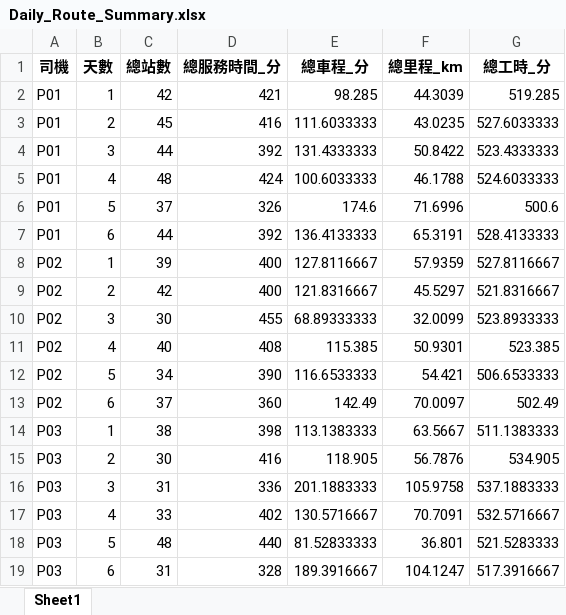
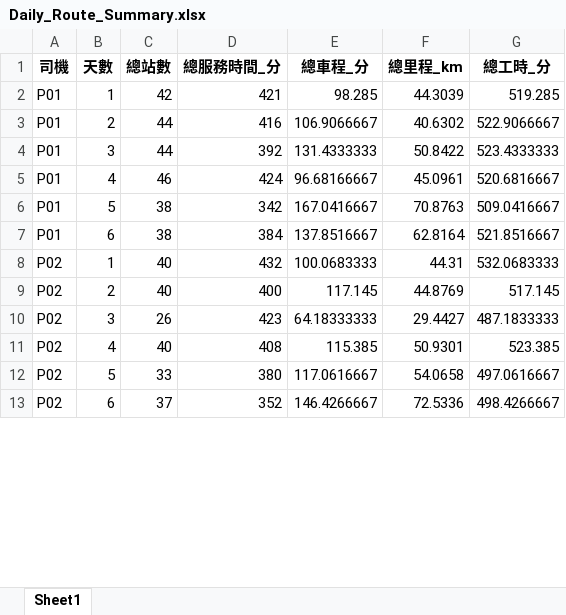
Before and after one commit to 11246018-beep/wc-route-planning, an Excel workbook: output/Daily_Route_Summary.xlsx, sheet Sheet1, drawn as a sheet; only a part is shown; values as stored, in another font and other column widths than the file's, no borders; removed rows and columns are numbered as before the commit, all else as after; the diff covers the shown part only; the diff names each change by its address in the sheet, - before the commit and + after, or states it on an @@ line.

Commit message:
Add files via upload

```diff
--- a/output/Daily_Route_Summary.xlsx (sheet Sheet1)
+++ b/output/Daily_Route_Summary.xlsx (sheet Sheet1)
-C3 (總站數): 45
+C3 (總站數): 44
-E3 (總車程_分): 111.6033333
+E3 (總車程_分): 106.9066667
-F3 (總里程_km): 43.0235
+F3 (總里程_km): 40.6302
-G3 (總工時_分): 527.6033333
+G3 (總工時_分): 522.9066667
-C5 (總站數): 48
+C5 (總站數): 46
-E5 (總車程_分): 100.6033333
+E5 (總車程_分): 96.68166667
-F5 (總里程_km): 46.1788
+F5 (總里程_km): 45.0961
-G5 (總工時_分): 524.6033333
+G5 (總工時_分): 520.6816667
-row 6: P01 | 5 | 37 | 326 | 174.6 | 71.6996 | 500.6
-row 7: P01 | 6 | 44 | 392 | 136.4133333 | 65.3191 | 528.4133333
-row 8: P02 | 1 | 39 | 400 | 127.8116667 | 57.9359 | 527.8116667
+row 6: P01 | 5 | 38 | 342 | 167.0416667 | 70.8763 | 509.0416667
+row 7: P01 | 6 | 38 | 384 | 137.8516667 | 62.8164 | 521.8516667
+row 8: P02 | 1 | 40 | 432 | 100.0683333 | 44.31 | 532.0683333
-C9 (總站數): 42
+C9 (總站數): 40
-E9 (總車程_分): 121.8316667
+E9 (總車程_分): 117.145
-F9 (總里程_km): 45.5297
+F9 (總里程_km): 44.8769
-G9 (總工時_分): 521.8316667
+G9 (總工時_分): 517.145
-row 10: P02 | 3 | 30 | 455 | 68.89333333 | 32.0099 | 523.8933333
+row 10: P02 | 3 | 26 | 423 | 64.18333333 | 29.4427 | 487.1833333
-row 12: P02 | 5 | 34 | 390 | 116.6533333 | 54.421 | 506.6533333
+row 12: P02 | 5 | 33 | 380 | 117.0616667 | 54.0658 | 497.0616667
-D13 (總服務時間_分): 360
+D13 (總服務時間_分): 352
-E13 (總車程_分): 142.49
+E13 (總車程_分): 146.4266667
-F13 (總里程_km): 70.0097
+F13 (總里程_km): 72.5336
-G13 (總工時_分): 502.49
+G13 (總工時_分): 498.4266667
-row 14: P03 | 1 | 38 | 398 | 113.1383333 | 63.5667 | 511.1383333
-row 15: P03 | 2 | 30 | 416 | 118.905 | 56.7876 | 534.905
-row 16: P03 | 3 | 31 | 336 | 201.1883333 | 105.9758 | 537.1883333
-row 17: P03 | 4 | 33 | 402 | 130.5716667 | 70.7091 | 532.5716667
-row 18: P03 | 5 | 48 | 440 | 81.52833333 | 36.801 | 521.5283333
-row 19: P03 | 6 | 31 | 328 | 189.3916667 | 104.1247 | 517.3916667
```
Also changed, not shown: 49 added rows, 42 removed rows and 36 edited cells elsewhere in this sheet.
